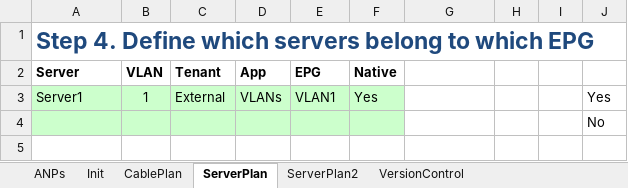
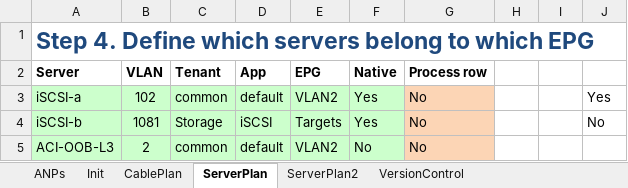
Before and after one commit to erjosito/stuff, an Excel workbook: VBA-Cable_Plan.xlsm, sheet ServerPlan, drawn as a sheet; values as stored, in another font and other column widths than the file's, no borders; charts and pictures not drawn; removed rows and columns are numbered as before the commit, all else as after; the diff names each change by its address in the sheet, - before the commit and + after, or states it on an @@ line.

```diff
--- a/VBA-Cable_Plan.xlsm (sheet ServerPlan)
+++ b/VBA-Cable_Plan.xlsm (sheet ServerPlan)
-G2: (empty)
+G2: Process row
-row 3: Server1 | 1 | External | VLANs | VLAN1 | Yes |  |  |  | Yes
-row 4:  |  |  |  |  |  |  |  |  | No
+row 3: iSCSI-a | 102 | common | default | VLAN2 | Yes | No |  |  | Yes
+row 4: iSCSI-b | 1081 | Storage | iSCSI | Targets | Yes | No |  |  | No
+row 5: ACI-OOB-L3 | 2 | common | default | VLAN2 | No | No
```
Also changed, not shown: sheet ANPs, sheet CablePlan, sheet Init, sheet VersionControl.
